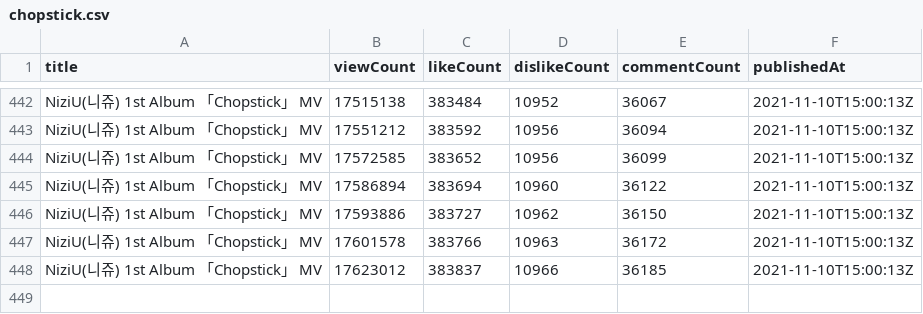
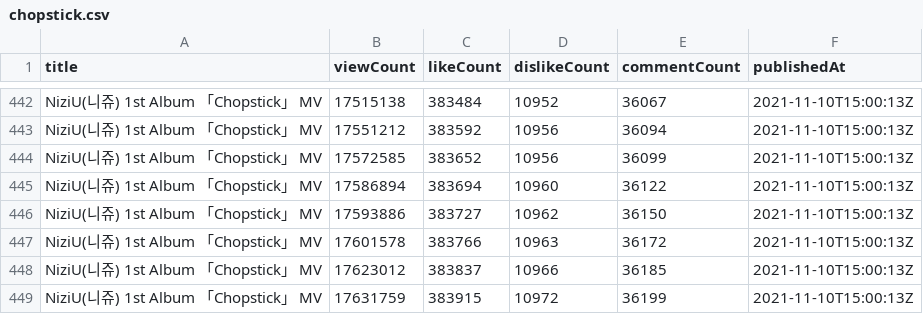
Before and after one commit to Murayu0225/youtube-dev, a CSV file: Data/chopstick.csv, drawn as a sheet; only a part is shown, gaps mark what is left out.

Commit message:
Chopstick data was Downloaded!

```diff
--- a/Data/chopstick.csv
+++ b/Data/chopstick.csv
@@ -448 +448,2 @@ NiziU(니쥬) 1st Album 「Chopstick」 MV,17601578,383766,10963,36172,2021-11-1
 NiziU(니쥬) 1st Album 「Chopstick」 MV,17623012,383837,10966,36185,2021-11-10T15:00:13Z
+NiziU(니쥬) 1st Album 「Chopstick」 MV,17631759,383915,10972,36199,2021-11-10T15:00:13Z
```
